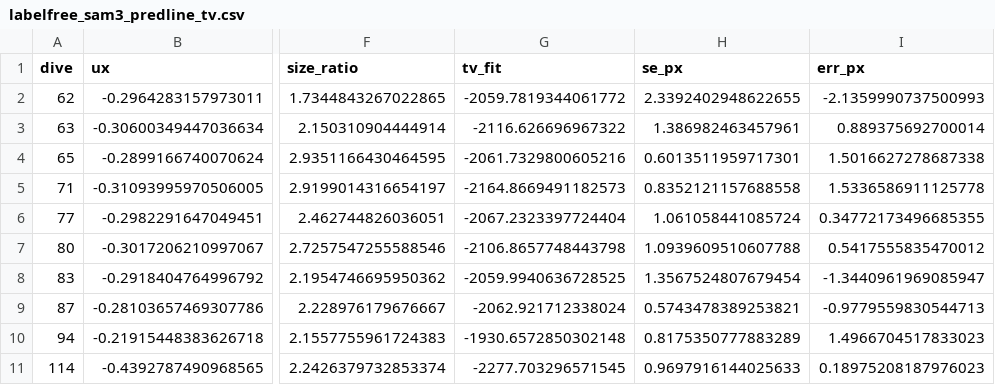
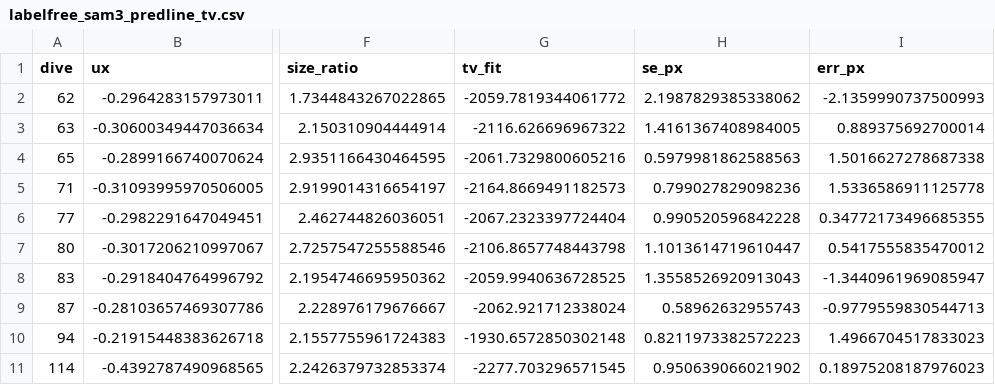
Before and after one commit to UCSD-E4E/cscw-fishsense2027, a CSV file: calibration_analysis/e1j_size_constancy/labelfree_sam3_predline_tv.csv, drawn as a sheet; only a part is shown, gaps mark what is left out; the diff names each change by its address in the sheet, - before the commit and + after, or states it on an @@ line.

```diff
--- a/calibration_analysis/e1j_size_constancy/labelfree_sam3_predline_tv.csv
+++ b/calibration_analysis/e1j_size_constancy/labelfree_sam3_predline_tv.csv
-H2 (se_px): 2.3392402948622655
+H2 (se_px): 2.1987829385338062
-H3 (se_px): 1.386982463457961
+H3 (se_px): 1.4161367408984005
-H4 (se_px): 0.6013511959717301
+H4 (se_px): 0.5979981862588563
-H5 (se_px): 0.8352121157688558
+H5 (se_px): 0.799027829098236
-H6 (se_px): 1.061058441085724
+H6 (se_px): 0.990520596842228
-H7 (se_px): 1.0939609510607788
+H7 (se_px): 1.1013614719610447
-H8 (se_px): 1.3567524807679454
+H8 (se_px): 1.3558526920913043
-H9 (se_px): 0.5743478389253821
+H9 (se_px): 0.58962632955743
-H10 (se_px): 0.8175350777883289
+H10 (se_px): 0.8211973382572223
-H11 (se_px): 0.9697916144025633
+H11 (se_px): 0.950639066021902
```
Also changed, not shown: analysis/codesign/results/size_constancy_sessions.csv, calibration_analysis/e1j_size_constancy/labelfree_sam3_tv.csv, 1 other file.
